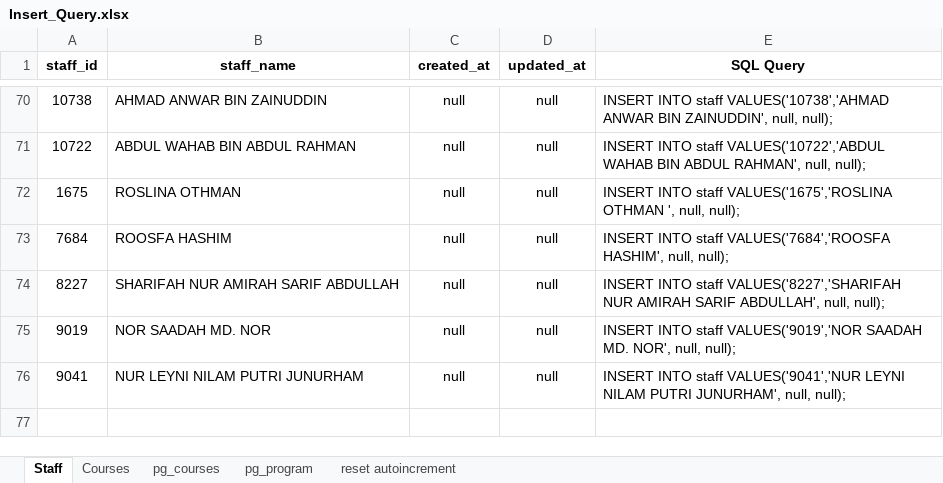
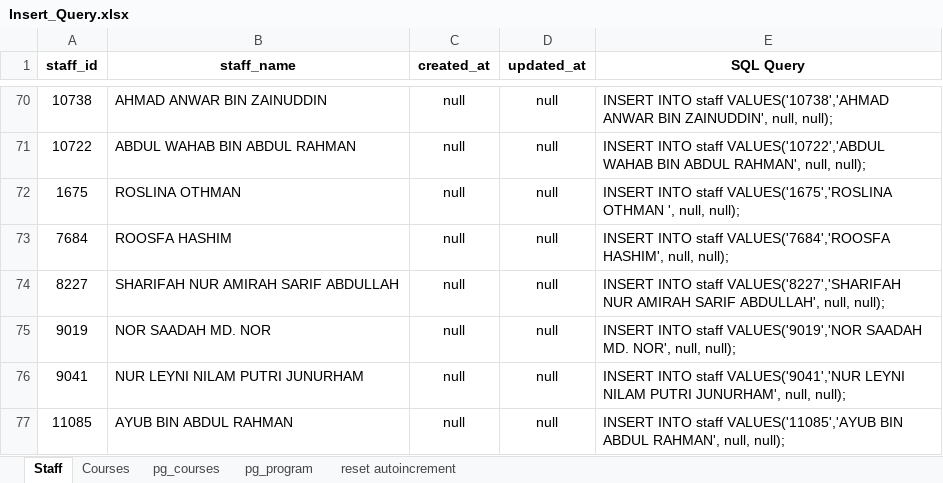
Before and after one commit to mkazmiiium/kict, an Excel workbook: database/KICT Backup DB/Insert_Query.xlsx, sheet Staff, drawn as a sheet; only a part is shown, gaps mark what is left out; values as stored, in another font and other column widths than the file's, no borders; the diff names each change by its address in the sheet, - before the commit and + after, or states it on an @@ line.

Commit message:
database_update

```diff
--- a/database/KICT Backup DB/Insert_Query.xlsx (sheet Staff)
+++ b/database/KICT Backup DB/Insert_Query.xlsx (sheet Staff)
+row 77: 11085 | AYUB BIN ABDUL RAHMAN | null | null | INSERT INTO staff VALUES('11085','AYUB BIN ABDUL RAHMAN', null, null);
```
Also changed, not shown: 3 other files.
